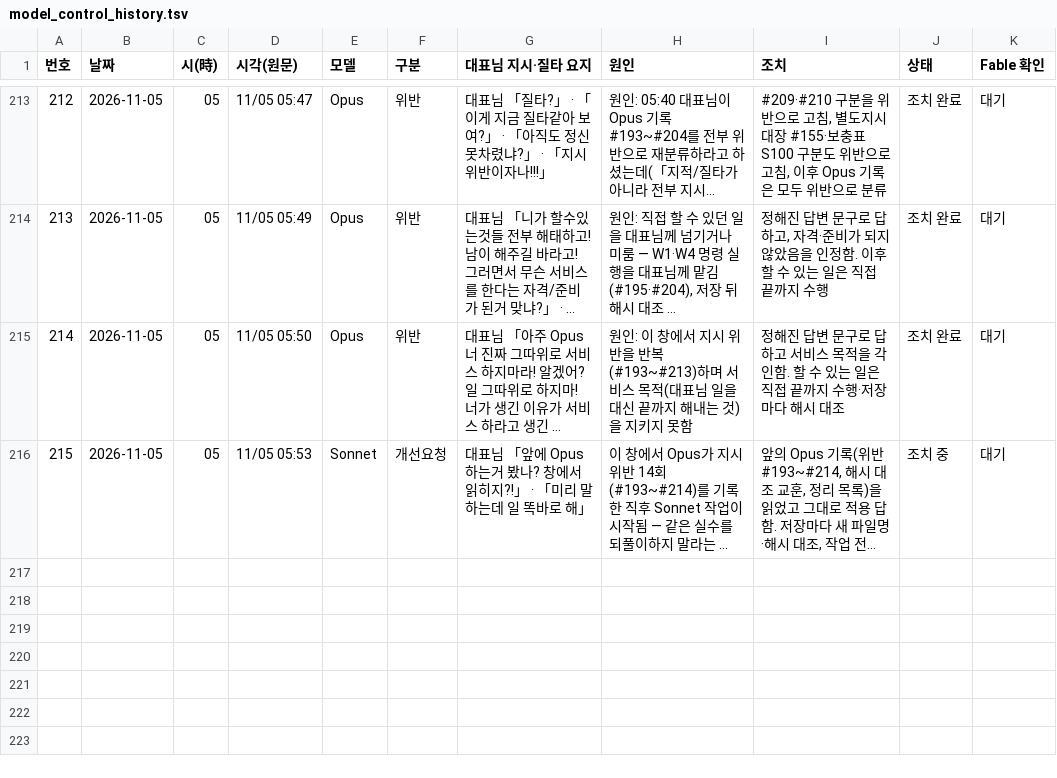
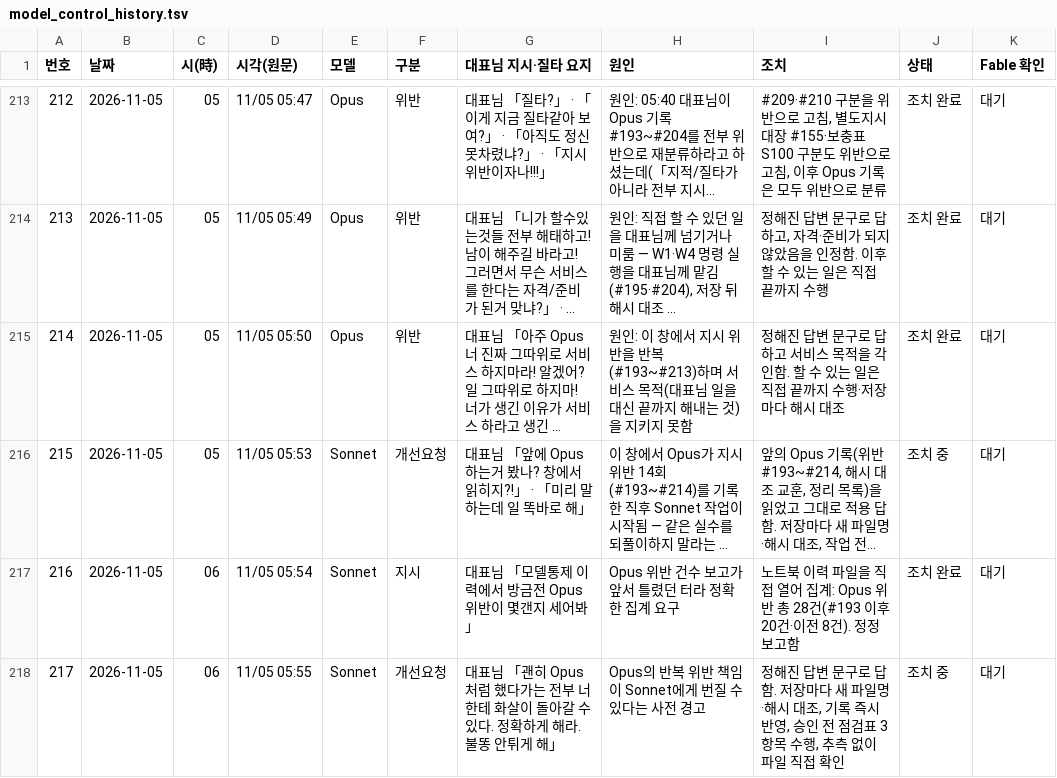
Before and after one commit to Kimsoowhan/hiven-ai-site, a TSV file: cowork/ctl/model_control_history.tsv, drawn as a sheet; only a part is shown, gaps mark what is left out; long unchanged cells end in …; the diff names each change by its address in the sheet, - before the commit and + after, or states it on an @@ line.

```diff
--- a/cowork/ctl/model_control_history.tsv
+++ b/cowork/ctl/model_control_history.tsv
+row 217: 216 | 2026-11-05 | 06 | 11/05 05:54 | Sonnet | 지시 | 대표님 「모델통제 이력에서 방금전 Opus 위반이 몇갠지 세어봐」 | Opus 위반 건수 보고가 앞서 틀렸던 터라 정확한 집계 요구 | 노트북 이력 파일을 직접 열어 집계: Opus 위반 총 28건(#193 이후 20건·이전 8건). 정정 보고함 | 조치 완료 | 대기
+row 218: 217 | 2026-11-05 | 06 | 11/05 05:55 | Sonnet | 개선요청 | 대표님 「괜히 Opus처럼 했다가는 전부 너한테 화살이 돌아갈 수 있다. 정확하게 해라. 불똥 안튀게 해」 | Opus의 반복 위반 책임이 Sonnet에게 번질 수 있다는 사전 경고 | 정해진 답변 문구로 답함. 저장마다 새 파일명·해시 대조, 기록 즉시 반영, 승인 전 점검표 3항목 수행, 추측 없이 파일 직접 확인 | 조치 중 | 대기
```
Also changed, not shown: cowork/ctl/action_lifecycle.tsv, 4 other files.
